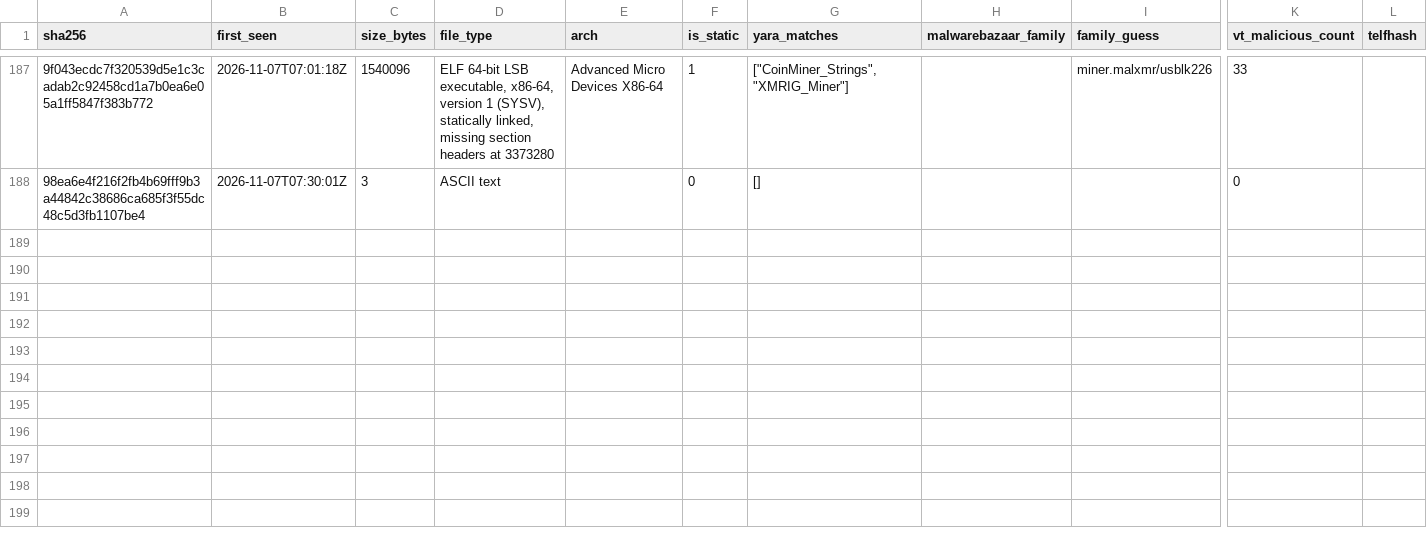
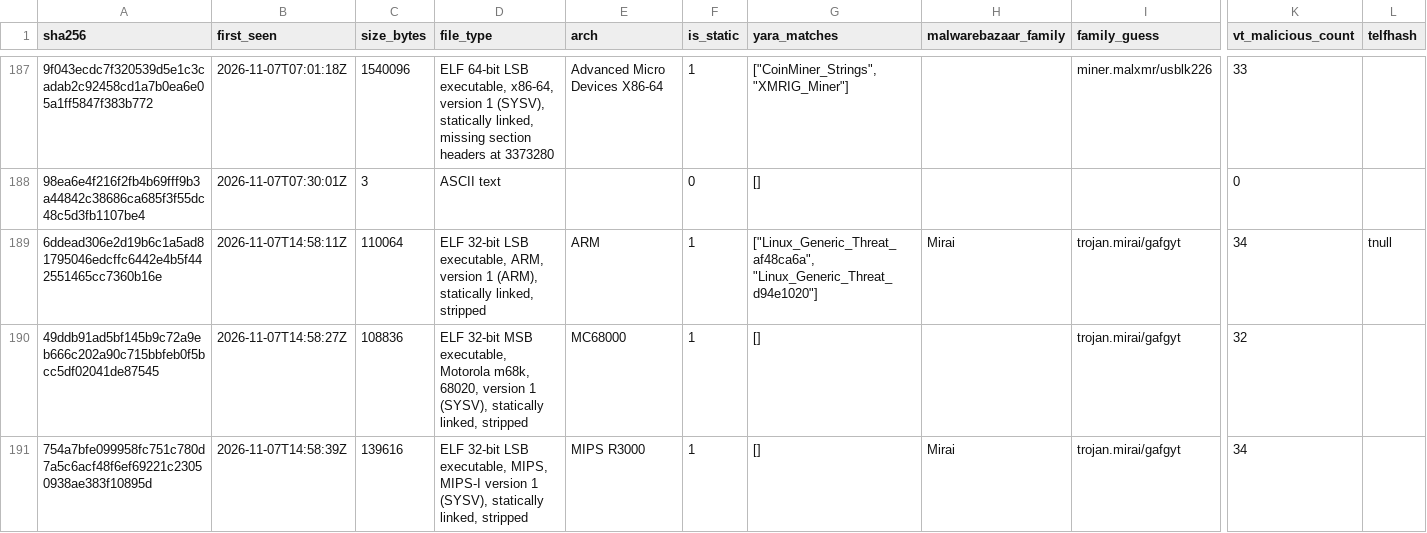
Before and after one commit to zer0contextlost/flypaper, a CSV file: malware/samples.csv, drawn as a sheet; only a part is shown, gaps mark what is left out; rows hold the shown columns only; the diff covers the shown part only; the diff names each change by its address in the sheet, - before the commit and + after, or states it on an @@ line.

Commit message:
data: 2026-08-10..2026-11-07, 262499 sessions, 57176 web requests

```diff
--- a/malware/samples.csv
+++ b/malware/samples.csv
+row 189: 6ddead306e2d19b6c1a5ad81795046edcffc6442e4b5f442551465cc7360b16e | 2026-11-07T14:58:11Z | 110064 | ELF 32-bit LSB executable, ARM, version 1 (ARM), statically linked, stripped | ARM | 1 | ["Linux_Generic_Threat_af48ca6a", "Linux_Generic_Threat_d94e1020"] | Mirai | trojan.mirai/gafgyt | 34 | tnull
+row 190: 49ddb91ad5bf145b9c72a9eb666c202a90c715bbfeb0f5bcc5df02041de87545 | 2026-11-07T14:58:27Z | 108836 | ELF 32-bit MSB executable, Motorola m68k, 68020, version 1 (SYSV), statically linked, stripped | MC68000 | 1 | [] |  | trojan.mirai/gafgyt | 32
+row 191: 754a7bfe099958fc751c780d7a5c6acf48f6ef69221c23050938ae383f10895d | 2026-11-07T14:58:39Z | 139616 | ELF 32-bit LSB executable, MIPS, MIPS-I version 1 (SYSV), statically linked, stripped | MIPS R3000 | 1 | [] | Mirai | trojan.mirai/gafgyt | 34
```
Also changed, not shown: 8 added rows elsewhere in this file, 12 other files.
